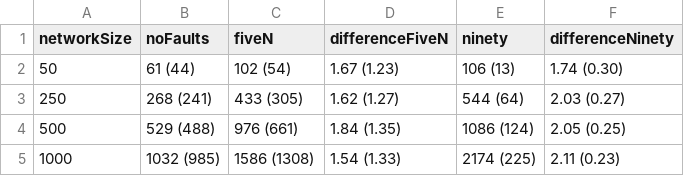
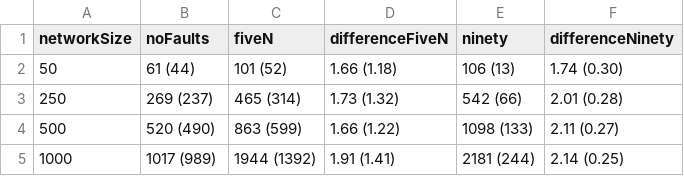
Before and after one commit to PerFuchs/safra-termination-detection-fault-tolerant, a CSV file: report/figures/tokens-faulty.csv, drawn as a sheet.

```diff
--- a/report/figures/tokens-faulty.csv
+++ b/report/figures/tokens-faulty.csv
@@ -1,5 +1,5 @@
 networkSize,noFaults,fiveN,differenceFiveN,ninety,differenceNinety
-50,61 (44),102 (54),1.67 (1.23),106 (13),1.74 (0.30)
-250,268 (241),433 (305),1.62 (1.27),544 (64),2.03 (0.27)
-500,529 (488),976 (661),1.84 (1.35),1086 (124),2.05 (0.25)
-1000,1032 (985),1586 (1308),1.54 (1.33),2174 (225),2.11 (0.23)
+50,61 (44),101 (52),1.66 (1.18),106 (13),1.74 (0.30)
+250,269 (237),465 (314),1.73 (1.32),542 (66),2.01 (0.28)
+500,520 (490),863 (599),1.66 (1.22),1098 (133),2.11 (0.27)
+1000,1017 (989),1944 (1392),1.91 (1.41),2181 (244),2.14 (0.25)
```
Also changed, not shown: report/figures/processing-times-faulty.csv, report/figures/processing-times.csv, 6 other files.
